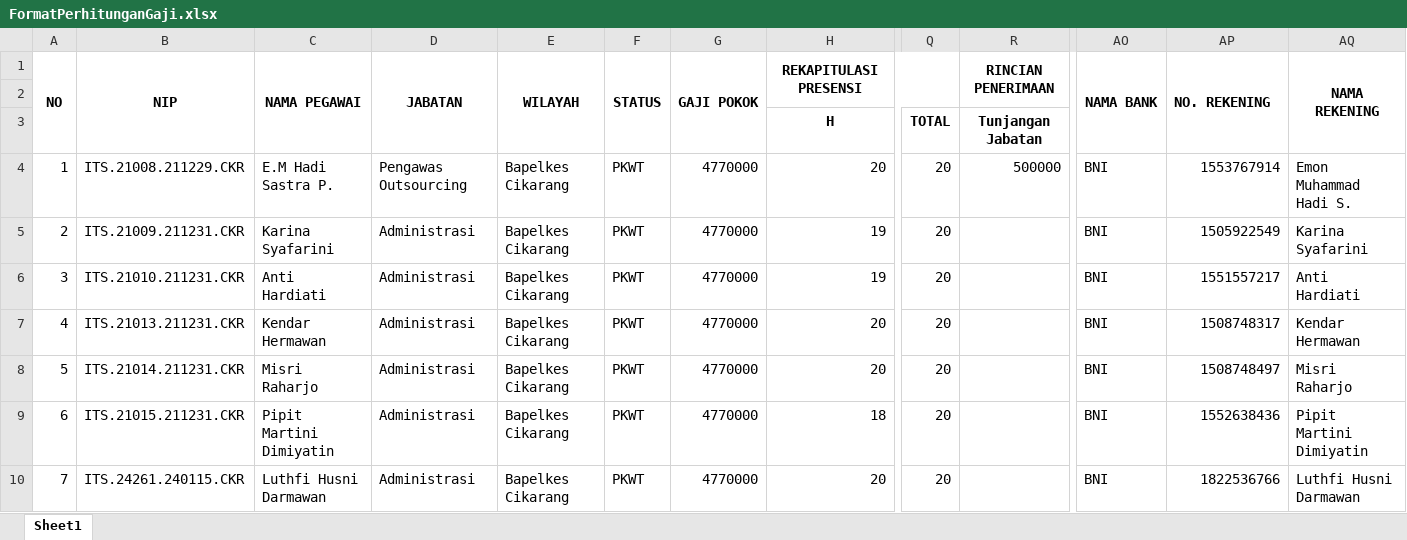
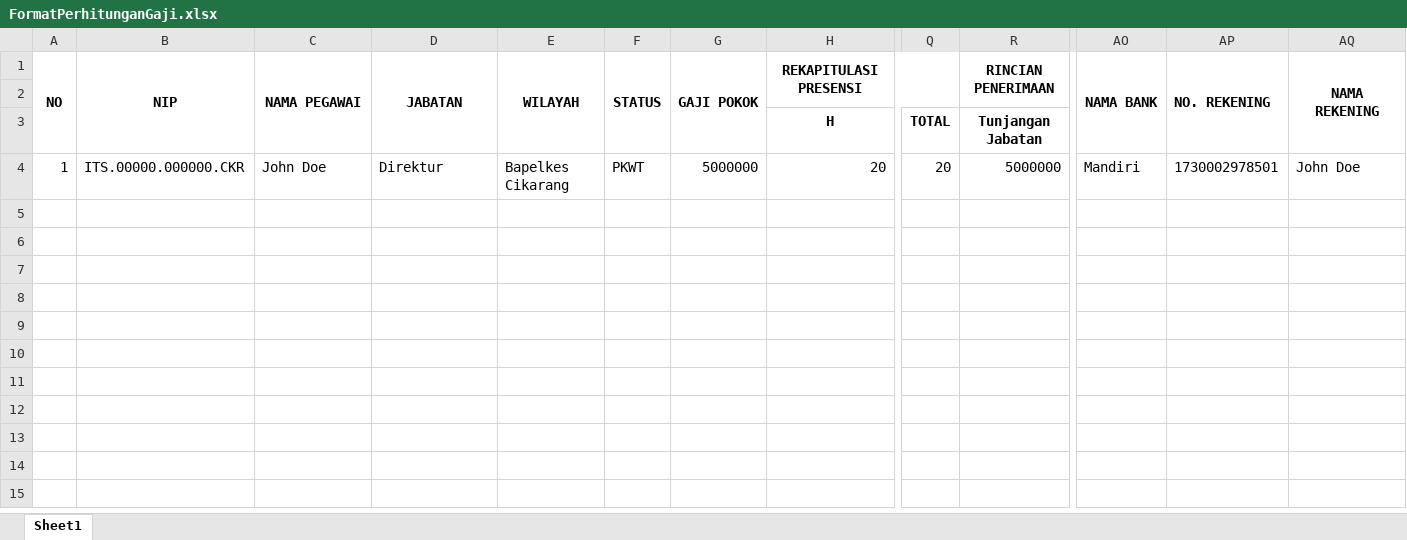
Before and after one commit to kevinchristianto/its-payslip, an Excel workbook: storage/app/private/format/FormatPerhitunganGaji.xlsx, sheet Sheet1, drawn as a sheet; only a part is shown, gaps mark what is left out; values as stored, in another font and other column widths than the file's, no borders; rows hold the shown columns only; the diff names each change by its address in the sheet, - before the commit and + after, or states it on an @@ line.

```diff
--- a/storage/app/private/format/FormatPerhitunganGaji.xlsx (sheet Sheet1)
+++ b/storage/app/private/format/FormatPerhitunganGaji.xlsx (sheet Sheet1)
-B4: ITS.21008.211229.CKR
+B4: ITS.00000.000000.CKR
-C4: E.M Hadi Sastra P.
+C4: John Doe
-D4: Pengawas Outsourcing
+D4: Direktur
-G4: 4770000
+G4: 5000000
-R4 (Tunjangan Jabatan): 500000
+R4 (Tunjangan Jabatan): 5000000
-AO4: BNI
+AO4: Mandiri
-AP4: 1553767914
+AP4: 1730002978501
-AQ4: Emon Muhammad Hadi S.
+AQ4: John Doe
-row 5: 2 | ITS.21009.211231.CKR | Karina Syafarini | Administrasi | Bapelkes Cikarang | PKWT | 4770000 | 19 | 20 |  | BNI | 1505922549 | Karina Syafarini
-row 6: 3 | ITS.21010.211231.CKR | Anti Hardiati | Administrasi | Bapelkes Cikarang | PKWT | 4770000 | 19 | 20 |  | BNI | 1551557217 | Anti Hardiati
-row 7: 4 | ITS.21013.211231.CKR | Kendar Hermawan | Administrasi | Bapelkes Cikarang | PKWT | 4770000 | 20 | 20 |  | BNI | 1508748317 | Kendar Hermawan
-row 8: 5 | ITS.21014.211231.CKR | Misri Raharjo | Administrasi | Bapelkes Cikarang | PKWT | 4770000 | 20 | 20 |  | BNI | 1508748497 | Misri Raharjo
-row 9: 6 | ITS.21015.211231.CKR | Pipit Martini Dimiyatin | Administrasi | Bapelkes Cikarang | PKWT | 4770000 | 18 | 20 |  | BNI | 1552638436 | Pipit Martini Dimiyatin
-row 10: 7 | ITS.24261.240115.CKR | Luthfi Husni Darmawan | Administrasi | Bapelkes Cikarang | PKWT | 4770000 | 20 | 20 |  | BNI | 1822536766 | Luthfi Husni Darmawan
```
Also changed, not shown: storage/app/private/format/FormatImportPegawai.xlsx, 49 other files.
